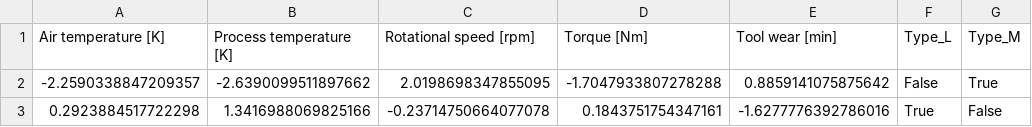
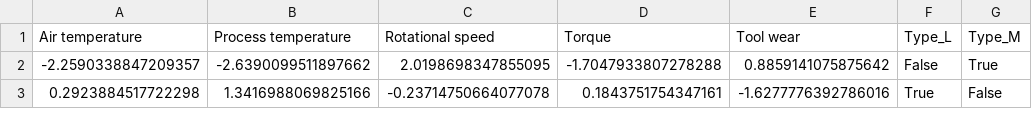
Before and after one commit to 33hyun/SmartMachineGuard, a CSV file: data/X_test.csv, drawn as a sheet; only a part is shown.

```diff
--- a/data/X_test.csv
+++ b/data/X_test.csv
@@ -1,2 +1,2 @@
-Air temperature [K],Process temperature [K],Rotational speed [rpm],Torque [Nm],Tool wear [min],Type_L,Type_M
+Air temperature,Process temperature,Rotational speed,Torque,Tool wear,Type_L,Type_M
 -2.2590338847209357,-2.6390099511897662,2.0198698347855095,-1.7047933807278288,0.8859141075875642,False,True
```
Also changed, not shown: data/X_train.csv, data/X_val.csv, 1 other file.
